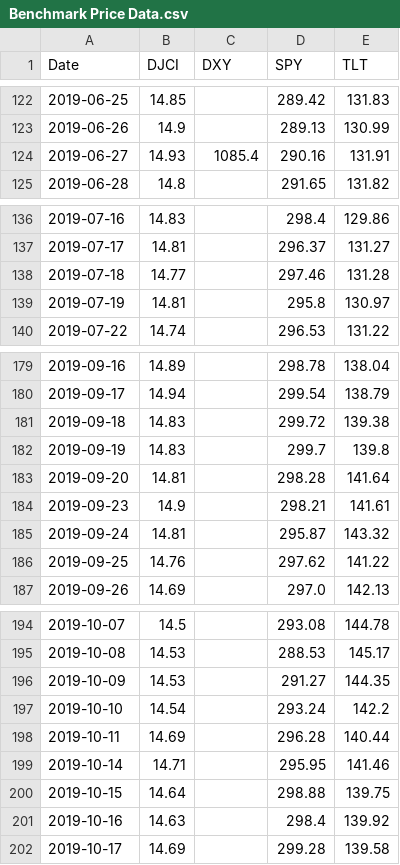
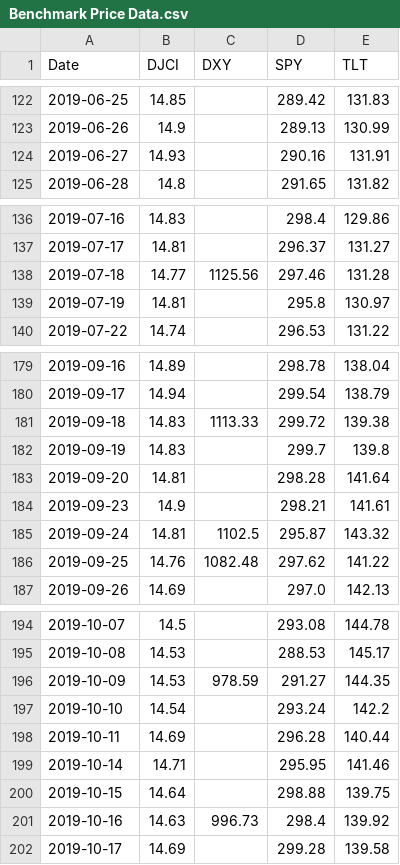
Before and after one commit to RamblerInvestmentFund/Tracker, a CSV file: Daily Data/Benchmark/Benchmark Price Data.csv, drawn as a sheet; only a part is shown, gaps mark what is left out.

```diff
--- a/Daily Data/Benchmark/Benchmark Price Data.csv
+++ b/Daily Data/Benchmark/Benchmark Price Data.csv
@@ -123,3 +123,3 @@ Date,DJCI,DXY,SPY,TLT
 2019-06-26,14.9,,289.13,130.99
-2019-06-27,14.93,1085.4,290.16,131.91
+2019-06-27,14.93,,290.16,131.91
 2019-06-28,14.8,,291.65,131.82
@@ -137,3 +137,3 @@ Date,DJCI,DXY,SPY,TLT
 2019-07-17,14.81,,296.37,131.27
-2019-07-18,14.77,,297.46,131.28
+2019-07-18,14.77,1125.56,297.46,131.28
 2019-07-19,14.81,,295.8,130.97
@@ -180,3 +180,3 @@ Date,DJCI,DXY,SPY,TLT
 2019-09-17,14.94,,299.54,138.79
-2019-09-18,14.83,,299.72,139.38
+2019-09-18,14.83,1113.33,299.72,139.38
 2019-09-19,14.83,,299.7,139.8
@@ -184,4 +184,4 @@ Date,DJCI,DXY,SPY,TLT
 2019-09-23,14.9,,298.21,141.61
-2019-09-24,14.81,,295.87,143.32
-2019-09-25,14.76,,297.62,141.22
+2019-09-24,14.81,1102.5,295.87,143.32
+2019-09-25,14.76,1082.48,297.62,141.22
 2019-09-26,14.69,,297.0,142.13
@@ -195,3 +195,3 @@ Date,DJCI,DXY,SPY,TLT
 2019-10-08,14.53,,288.53,145.17
-2019-10-09,14.53,,291.27,144.35
+2019-10-09,14.53,978.59,291.27,144.35
 2019-10-10,14.54,,293.24,142.2
@@ -200,3 +200,3 @@ Date,DJCI,DXY,SPY,TLT
 2019-10-15,14.64,,298.88,139.75
-2019-10-16,14.63,,298.4,139.92
+2019-10-16,14.63,996.73,298.4,139.92
 2019-10-17,14.69,,299.28,139.58
```
Also changed, not shown: Daily Data/Benchmark/Benchmark Returns.csv, 1 other file.
